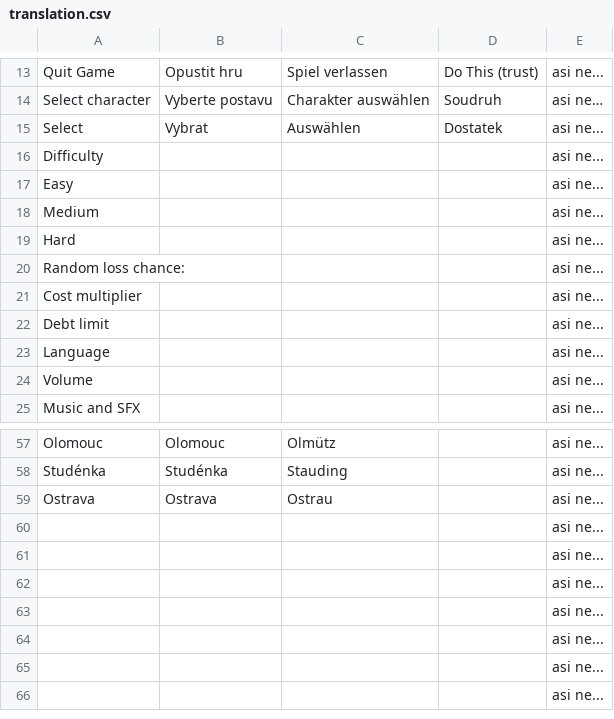
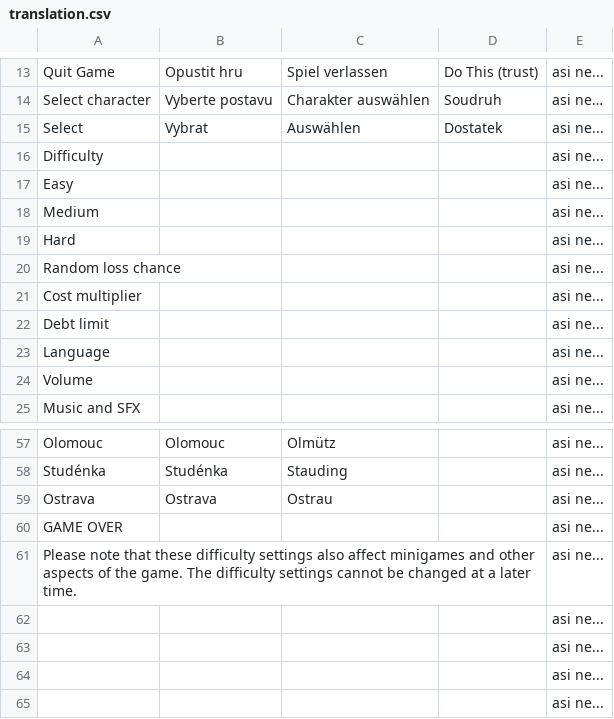
Before and after one commit to MegapolisPlayer/EscapeFromOlomoucRegion, a CSV file: javascript/text/translation.csv, drawn as a sheet; only a part is shown, gaps mark what is left out; the shorter side is filled out with more unchanged rows.

```diff
--- a/javascript/text/translation.csv
+++ b/javascript/text/translation.csv
@@ -19,3 +19,3 @@ Medium;;;;asi ne...
 Hard;;;;asi ne...
-Random loss chance:;;;;asi ne...
+Random loss chance;;;;asi ne...
 Cost multiplier;;;;asi ne...
@@ -59,4 +59,4 @@ Studénka;Studénka;Stauding;;asi ne...
 Ostrava;Ostrava;Ostrau;;asi ne...
-;;;;asi ne...
-;;;;asi ne...
+GAME OVER;;;;asi ne...
+Please note that these difficulty settings also affect minigames and other aspects of the game. The difficulty settings cannot be changed at a later time.;;;;asi ne...
 ;;;;asi ne...
```
Also changed, not shown: 27 other files.
